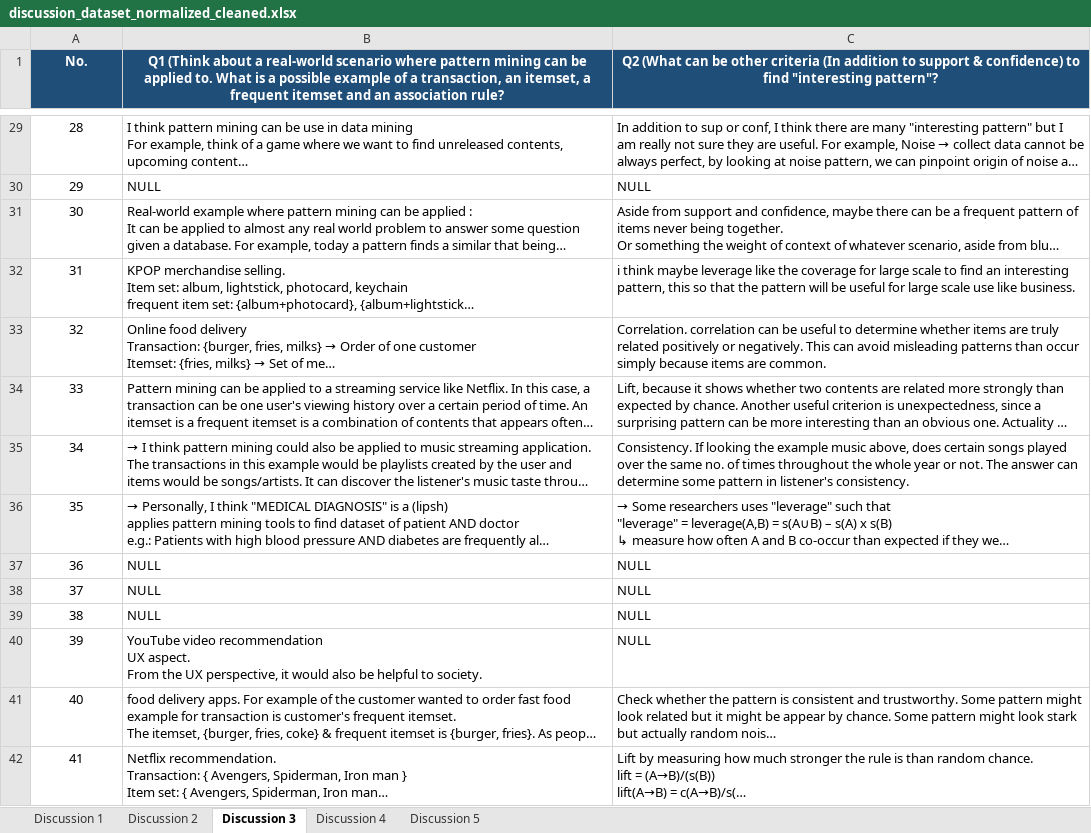
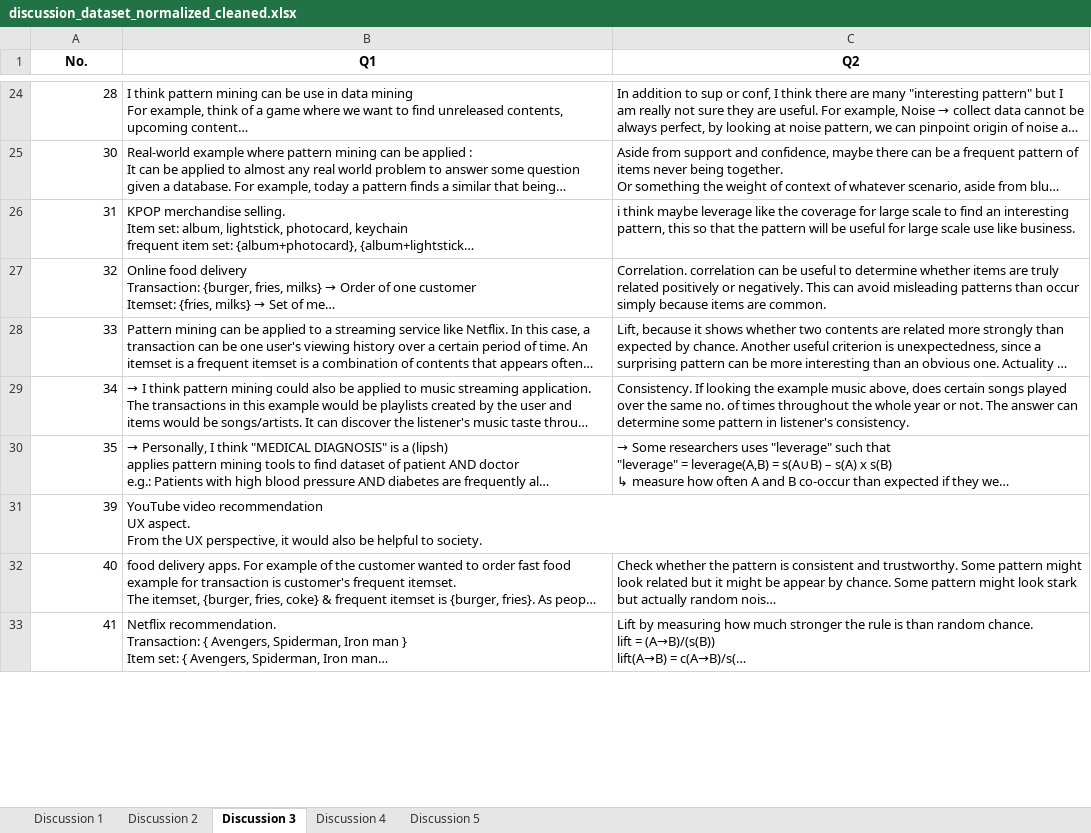
Before and after one commit to vscalar/M.I.N.D, an Excel workbook: ds_cleaned_dataset/discussion_dataset_normalized_cleaned.xlsx, sheet Discussion 3, drawn as a sheet; only a part is shown, gaps mark what is left out; long unchanged cells end in …; values as stored, in another font and other column widths than the file's, no borders; removed rows and columns are numbered as before the commit, all else as after; the diff covers the shown part only; the diff names each change by its address in the sheet, - before the commit and + after, or states it on an @@ line.

```diff
--- a/ds_cleaned_dataset/discussion_dataset_normalized_cleaned.xlsx (sheet Discussion 3)
+++ b/ds_cleaned_dataset/discussion_dataset_normalized_cleaned.xlsx (sheet Discussion 3)
@@ A1:C1 fill: #1F4E79 → none, text colour: #FFFFFF → black @@
-B1: Q1 (Think about a real-world scenario where pattern mining can be applied to. What is a possible example of a transaction, an itemset, a frequent itemset and an association rule?
+B1: Q1
-C1: Q2 (What can be other criteria (In addition to support & confidence) to find "interesting pattern"?
+C1: Q2
-A24 alignment: center
+A24 alignment: right
-row 30: 29 | NULL | NULL
-A25:A30 alignment: center
+A25:A30 alignment: right
-row 37: 36 | NULL | NULL
-row 38: 37 | NULL | NULL
-row 39: 38 | NULL | NULL
-A31:A33 alignment: center
+A31:A33 alignment: right
-C31 (Q2): NULL
+C31 (Q2): (empty)
```
Also changed, not shown: 8 removed rows, 9 edited cells and cell formats elsewhere in this sheet, sheet Discussion 5, sheet Discussion 2, sheet Discussion 4, sheet Discussion 1, 4 other files.
